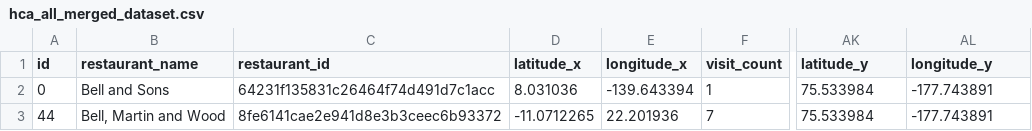
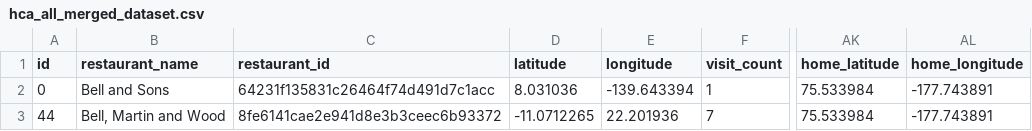
Before and after one commit to Dineshmw/HCA_Health_App, a CSV file: datasets/Fake_datasets/hca_all_merged_dataset.csv, drawn as a sheet; only a part is shown, gaps mark what is left out; the diff names each change by its address in the sheet, - before the commit and + after, or states it on an @@ line.

Commit message:
Renamed column of user lat long

```diff
--- a/datasets/Fake_datasets/hca_all_merged_dataset.csv
+++ b/datasets/Fake_datasets/hca_all_merged_dataset.csv
-D1: latitude_x
+D1: latitude
-E1: longitude_x
+E1: longitude
-AK1: latitude_y
+AK1: home_latitude
-AL1: longitude_y
+AL1: home_longitude
```
Also changed, not shown: 1 other file.
